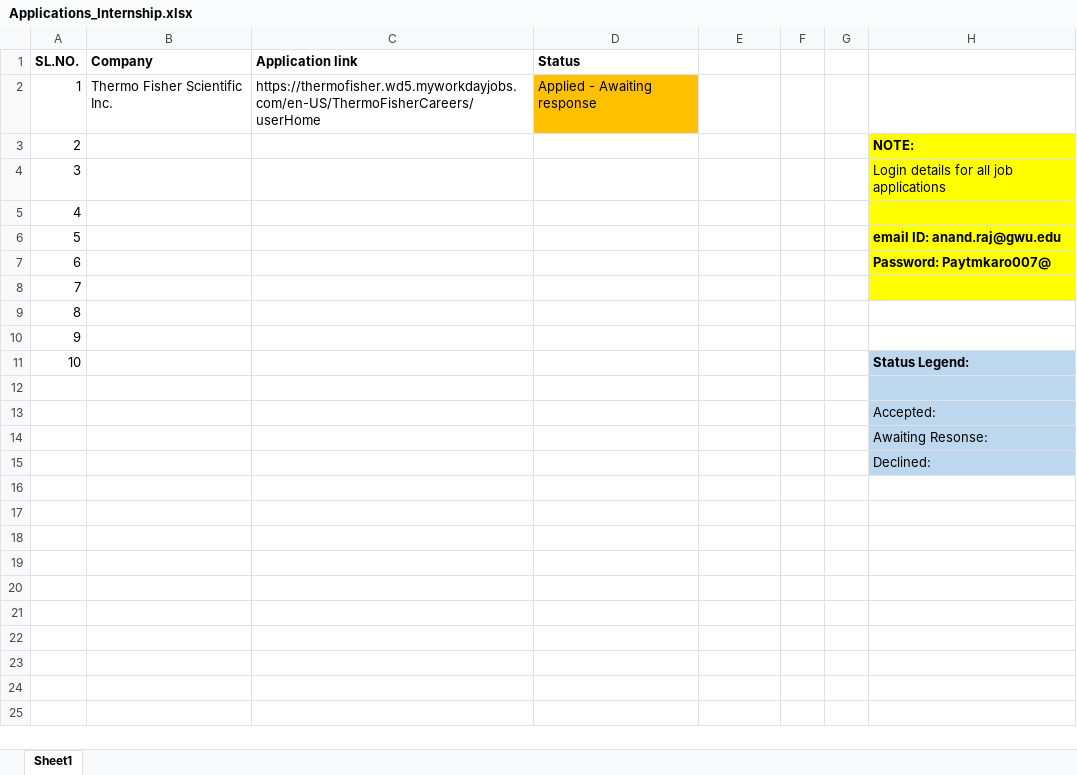
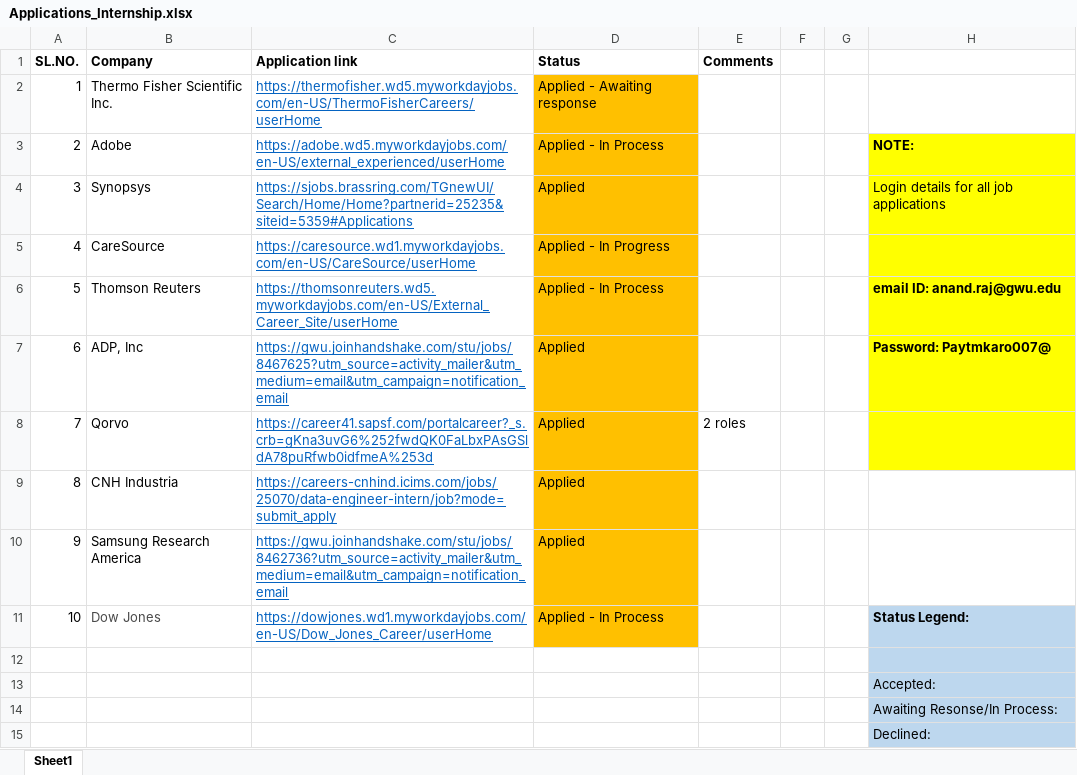
Before and after one commit to anandr07/Road_Lane_Detection_using_simple_image_transforms, an Excel workbook: Applications_Internship.xlsx, sheet Sheet1, drawn as a sheet; values as stored, in another font and other column widths than the file's, no borders; the diff names each change by its address in the sheet, - before the commit and + after, or states it on an @@ line.

Commit message:
Updated excel with 10 job applications

```diff
--- a/Applications_Internship.xlsx (sheet Sheet1)
+++ b/Applications_Internship.xlsx (sheet Sheet1)
-E1: (empty)
+E1: Comments
@@ C2 underline: off → on, text colour: black → #0563C1 @@
-B3 (Company): (empty)
+B3 (Company): Adobe
-C3 (Application link): (empty)
+C3 (Application link): https://adobe.wd5.myworkdayjobs.com/en-US/external_experienced/userHome
-D3 (Status): (empty)
+D3 (Status): Applied - In Process
-D3:D11 fill: none
+D3:D11 fill: #FFC000
-B4 (Company): (empty)
+B4 (Company): Synopsys
-C4 (Application link): (empty)
+C4 (Application link): https://sjobs.brassring.com/TGnewUI/Search/Home/Home?partnerid=25235&siteid=5359#Applications
-D4 (Status): (empty)
+D4 (Status): Applied
-B5 (Company): (empty)
+B5 (Company): CareSource
-C5 (Application link): (empty)
+C5 (Application link): https://caresource.wd1.myworkdayjobs.com/en-US/CareSource/userHome
-D5 (Status): (empty)
+D5 (Status): Applied - In Progress
-B6 (Company): (empty)
+B6 (Company): Thomson Reuters
-C6 (Application link): (empty)
+C6 (Application link): https://thomsonreuters.wd5.myworkdayjobs.com/en-US/External_Career_Site/userHome
-D6 (Status): (empty)
+D6 (Status): Applied - In Process
-B7 (Company): (empty)
+B7 (Company): ADP, Inc
-C7 (Application link): (empty)
+C7 (Application link): https://gwu.joinhandshake.com/stu/jobs/8467625?utm_source=activity_mailer&utm_medium=email&utm_campaign=notification_email
-D7:D10 (Status): (empty)
+D7:D10 (Status): Applied
-B8 (Company): (empty)
+B8 (Company): Qorvo
-C8 (Application link): (empty)
+C8 (Application link): https://career41.sapsf.com/portalcareer?_s.crb=gKna3uvG6%252fwdQK0FaLbxPAsGSldA78puRfwb0idfmeA%253d
-E8 (Comments): (empty)
+E8 (Comments): 2 roles
-B9 (Company): (empty)
+B9 (Company): CNH Industria
-C9 (Application link): (empty)
+C9 (Application link): https://careers-cnhind.icims.com/jobs/25070/data-engineer-intern/job?mode=submit_apply
-B10 (Company): (empty)
+B10 (Company): Samsung Research America
-C10 (Application link): (empty)
+C10 (Application link): https://gwu.joinhandshake.com/stu/jobs/8462736?utm_source=activity_mailer&utm_medium=email&utm_campaign=notification_email
-B11 (Company): (empty)
+B11 (Company): Dow Jones
-C11 (Application link): (empty)
+C11 (Application link): https://dowjones.wd1.myworkdayjobs.com/en-US/Dow_Jones_Career/userHome
-D11 (Status): (empty)
+D11 (Status): Applied - In Process
-H14: Awaiting Resonse:
+H14: Awaiting Resonse/In Process:
```
